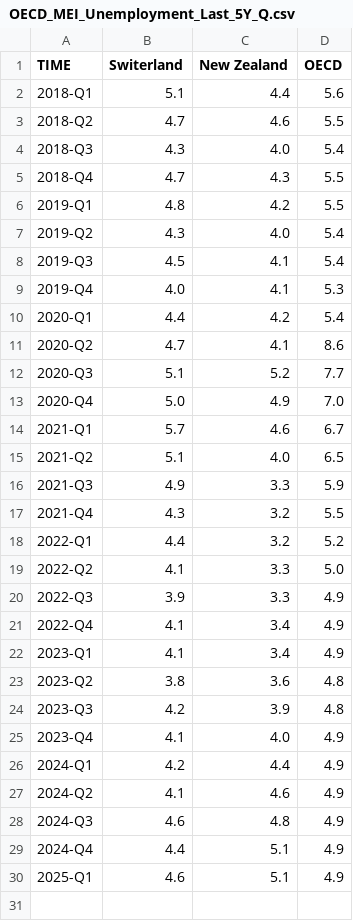
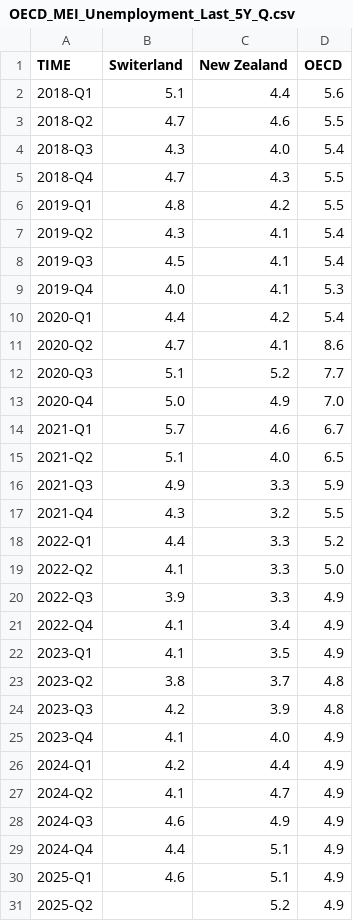
Before and after one commit to Qery-Data/Unemployment-OECD, a CSV file: data/OECD_MEI_Unemployment_Last_5Y_Q.csv, drawn as a sheet.

Commit message:
Latest data: 2025-08-11-09-12-33

```diff
--- a/data/OECD_MEI_Unemployment_Last_5Y_Q.csv
+++ b/data/OECD_MEI_Unemployment_Last_5Y_Q.csv
@@ -6,3 +6,3 @@ TIME,Switerland,New Zealand,OECD
 2019-Q1,4.8,4.2,5.5
-2019-Q2,4.3,4.0,5.4
+2019-Q2,4.3,4.1,5.4
 2019-Q3,4.5,4.1,5.4
@@ -17,3 +17,3 @@ TIME,Switerland,New Zealand,OECD
 2021-Q4,4.3,3.2,5.5
-2022-Q1,4.4,3.2,5.2
+2022-Q1,4.4,3.3,5.2
 2022-Q2,4.1,3.3,5.0
@@ -21,4 +21,4 @@ TIME,Switerland,New Zealand,OECD
 2022-Q4,4.1,3.4,4.9
-2023-Q1,4.1,3.4,4.9
-2023-Q2,3.8,3.6,4.8
+2023-Q1,4.1,3.5,4.9
+2023-Q2,3.8,3.7,4.8
 2023-Q3,4.2,3.9,4.8
@@ -26,5 +26,6 @@ TIME,Switerland,New Zealand,OECD
 2024-Q1,4.2,4.4,4.9
-2024-Q2,4.1,4.6,4.9
-2024-Q3,4.6,4.8,4.9
+2024-Q2,4.1,4.7,4.9
+2024-Q3,4.6,4.9,4.9
 2024-Q4,4.4,5.1,4.9
 2025-Q1,4.6,5.1,4.9
+2025-Q2,,5.2,4.9
```
Also changed, not shown: data/OECD_MEI_Unemployment_Last_12M.csv, data/OECD_MEI_Unemployment_Last_5Y.csv, 1 other file.
